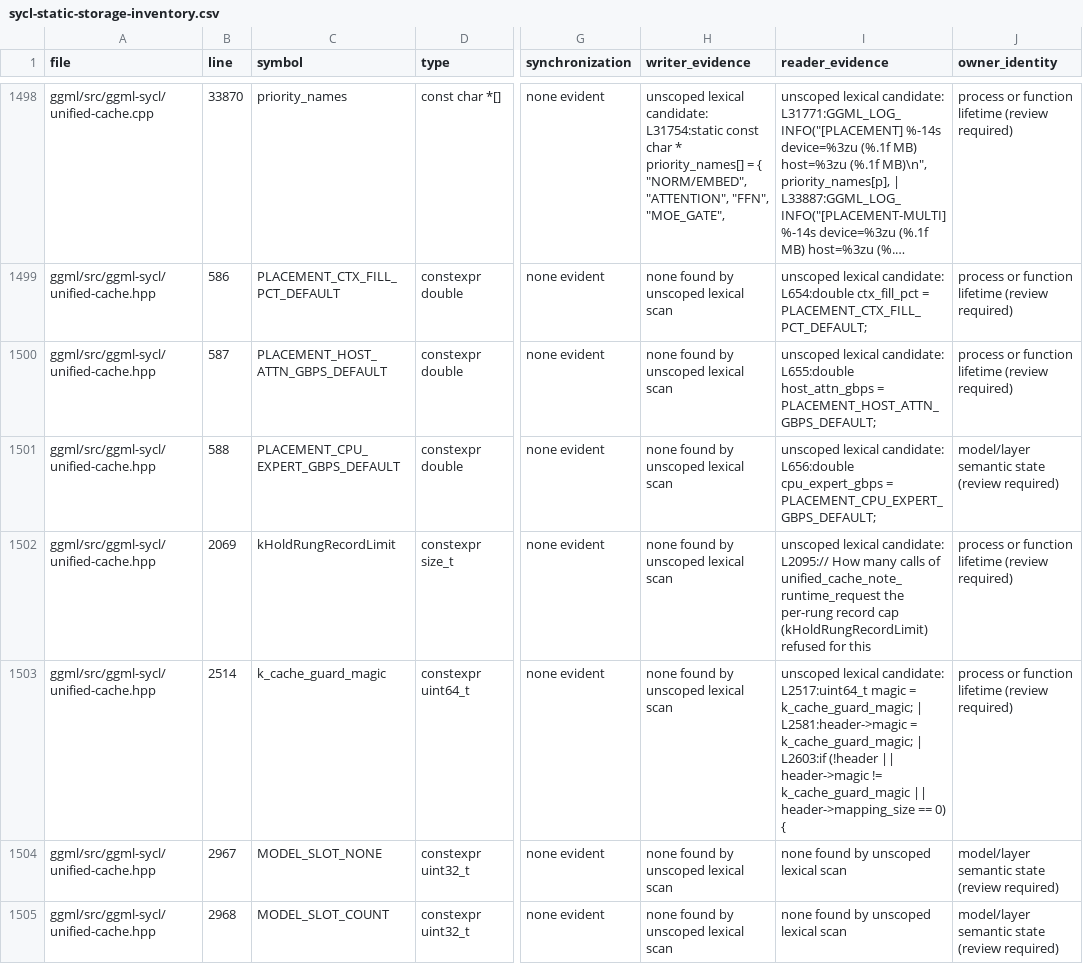
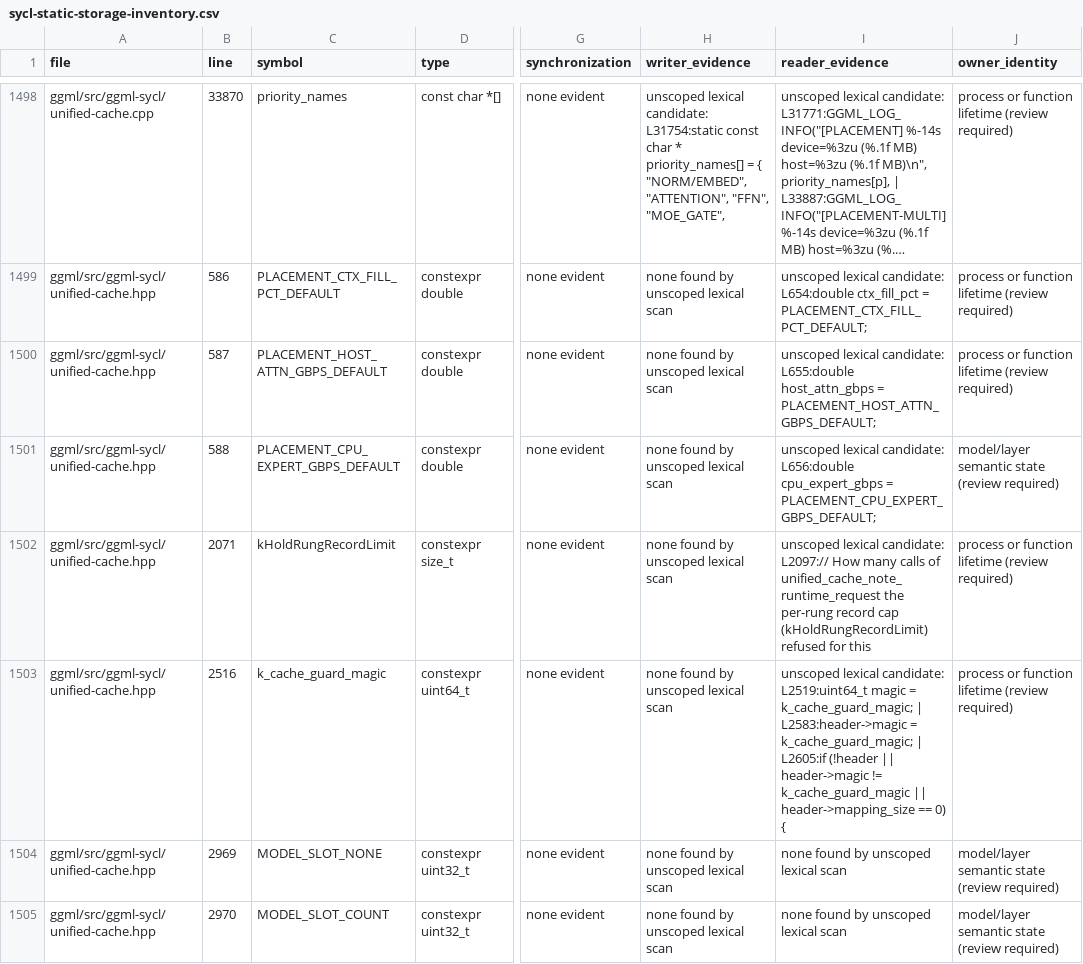
Before and after one commit to kainlan/llama.cpp-intel-optimizations, a CSV file: docs/backend/sycl-static-storage-inventory.csv, drawn as a sheet; only a part is shown, gaps mark what is left out; long unchanged cells end in …; the diff covers the shown part only; the diff names each change by its address in the sheet, - before the commit and + after, or states it on an @@ line.

```diff
--- a/docs/backend/sycl-static-storage-inventory.csv
+++ b/docs/backend/sycl-static-storage-inventory.csv
-B1502 (line): 2069
+B1502 (line): 2071
-I1502 (reader_evidence): …lexical candidate: L2095:// How many…
+I1502 (reader_evidence): …lexical candidate: L2097:// How many…
-B1503 (line): 2514
+B1503 (line): 2516
-I1503 (reader_evidence): …lexical candidate: L2517:uint64_t magic = k_cache_guard_magic; | L2581:header->magic = k_cache_guard_magic; | L2603:if (!header ||…
+I1503 (reader_evidence): …lexical candidate: L2519:uint64_t magic = k_cache_guard_magic; | L2583:header->magic = k_cache_guard_magic; | L2605:if (!header ||…
-B1504 (line): 2967
+B1504 (line): 2969
-B1505 (line): 2968
+B1505 (line): 2970
```
Also changed, not shown: 15 edited cells elsewhere in this file, 4 other files.
